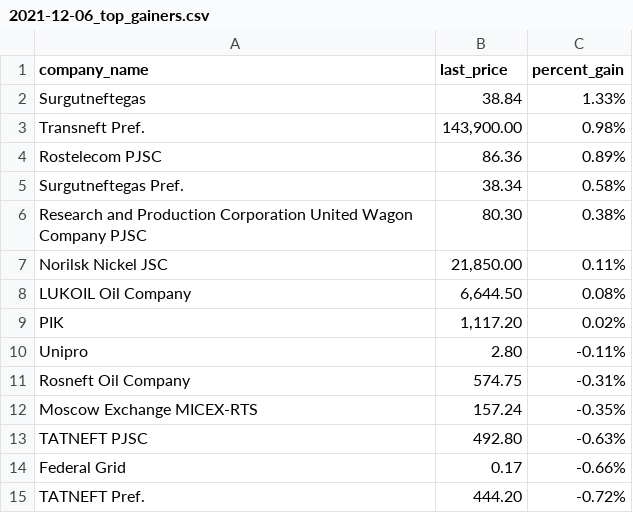
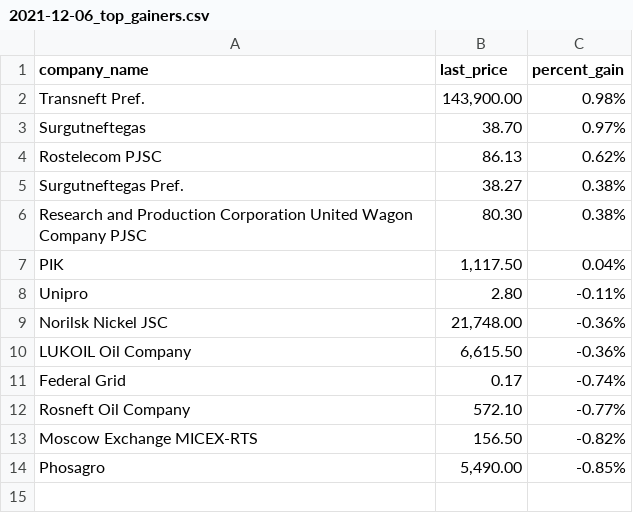
Before and after one commit to Khabirzyanova/scrape-automation, a CSV file: data/2021-12-06_top_gainers.csv, drawn as a sheet.

```diff
--- a/data/2021-12-06_top_gainers.csv
+++ b/data/2021-12-06_top_gainers.csv
@@ -1,15 +1,14 @@
 company_name,last_price,percent_gain
-Surgutneftegas,38.84,1.33%
 Transneft Pref.,"143,900.00",0.98%
-Rostelecom PJSC,86.36,0.89%
-Surgutneftegas Pref.,38.34,0.58%
+Surgutneftegas,38.70,0.97%
+Rostelecom PJSC,86.13,0.62%
+Surgutneftegas Pref.,38.27,0.38%
 Research and Production Corporation United Wagon Company PJSC,80.30,0.38%
-Norilsk Nickel JSC,"21,850.00",0.11%
-LUKOIL Oil Company,"6,644.50",0.08%
-PIK,"1,117.20",0.02%
+PIK,"1,117.50",0.04%
 Unipro,2.80,-0.11%
-Rosneft Oil Company,574.75,-0.31%
-Moscow Exchange MICEX-RTS,157.24,-0.35%
-TATNEFT PJSC,492.80,-0.63%
-Federal Grid,0.17,-0.66%
-TATNEFT Pref.,444.20,-0.72%
+Norilsk Nickel JSC,"21,748.00",-0.36%
+LUKOIL Oil Company,"6,615.50",-0.36%
+Federal Grid,0.17,-0.74%
+Rosneft Oil Company,572.10,-0.77%
+Moscow Exchange MICEX-RTS,156.50,-0.82%
+Phosagro,"5,490.00",-0.85%
```
